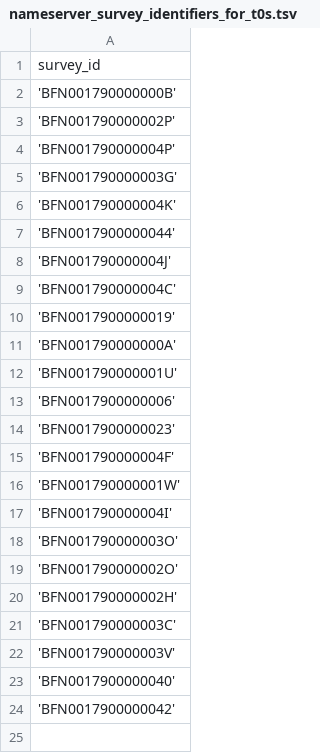
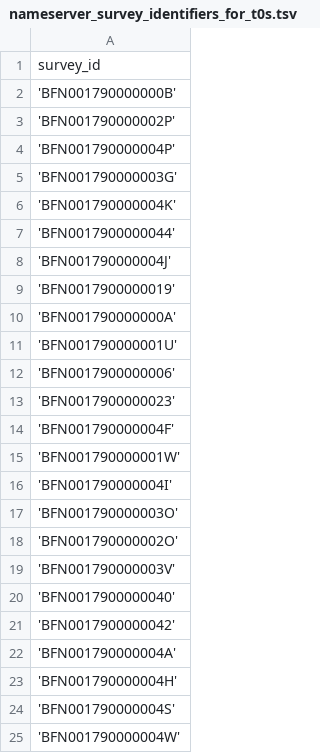
Before and after one commit to inbo/data-publication, a TSV file: datasets/invasive-other-occurrences/settings/nameserver_survey_identifiers_for_t0s.tsv, drawn as a sheet; removed rows and columns are numbered as before the commit, all else as after; the diff names each change by its address in the sheet, - before the commit and + after, or states it on an @@ line.

Commit message:
Update nameserver_survey_identifiers_for_t0s.tsv
Added:
- BFN001790000004A: (PRJ - Negatieve impact en populatiedynamiek brandganzen in Vlaanderen) => @DimEvil included in zomerganzen or not ?
- BFN001790000004H: (W&Z palingbestand Leopoldkanaal)
- BFN001790000004S: (ANB - Visgegevens)
- BFN001790000004W: (INBO - EU - Concern soorten - Beheer)
Removed:
- BFN001790000002H: (Visschade pompgemalen - https://www.gbif.org/dataset/5d06d34c-f74d-461e-8d8b-c3351beb0db8)
- BFN001790000003C: (Coccinellidae of Belgium - https://www.gbif.org/dataset/42319b8f-9b9d-448d-969f-656792a69176)
- BFN001790000004C: (Invasieve uitheemse planten langsheen bevaarbare waterlopen in West- en Oost-Vlaanderen - https://www.gbif.org/dataset/53762f29-61a9-40a8-9f3c-06238cc59dd4)
In doubt:
- BFN001790000002K	Trekvissoorten in stroomgebied Schelde
- BFN001790000002L	Vismigratie tussen Boven-Zeeschelde en Bovenschelde
- BFN001790000002M	Evaluatie van visdoorgangen in Vlaamse waterlopen
- BFN001790000002N	Vismigratie in de ringvaart aan de sluis van Evergem

```diff
--- a/datasets/invasive-other-occurrences/settings/nameserver_survey_identifiers_for_t0s.tsv
+++ b/datasets/invasive-other-occurrences/settings/nameserver_survey_identifiers_for_t0s.tsv
-row 9: 'BFN001790000004C'
-row 20: 'BFN001790000002H'
-row 21: 'BFN001790000003C'
+row 22: 'BFN001790000004A'
+row 23: 'BFN001790000004H'
+row 24: 'BFN001790000004S'
+row 25: 'BFN001790000004W'
```
